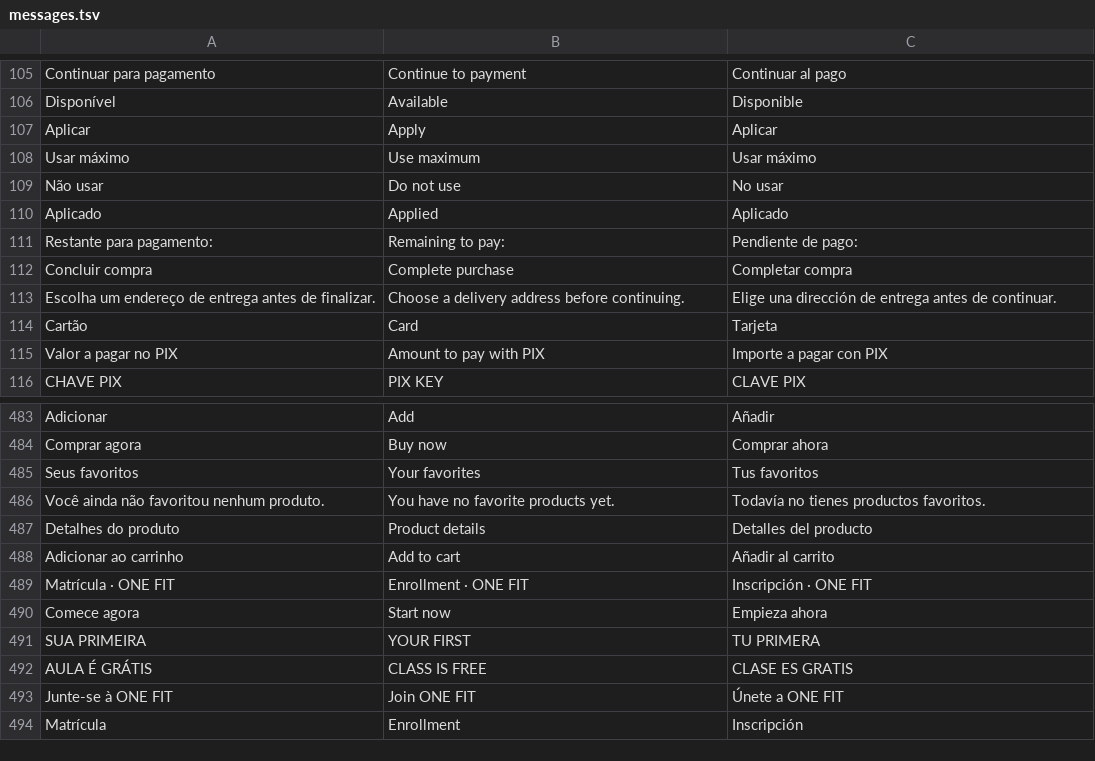
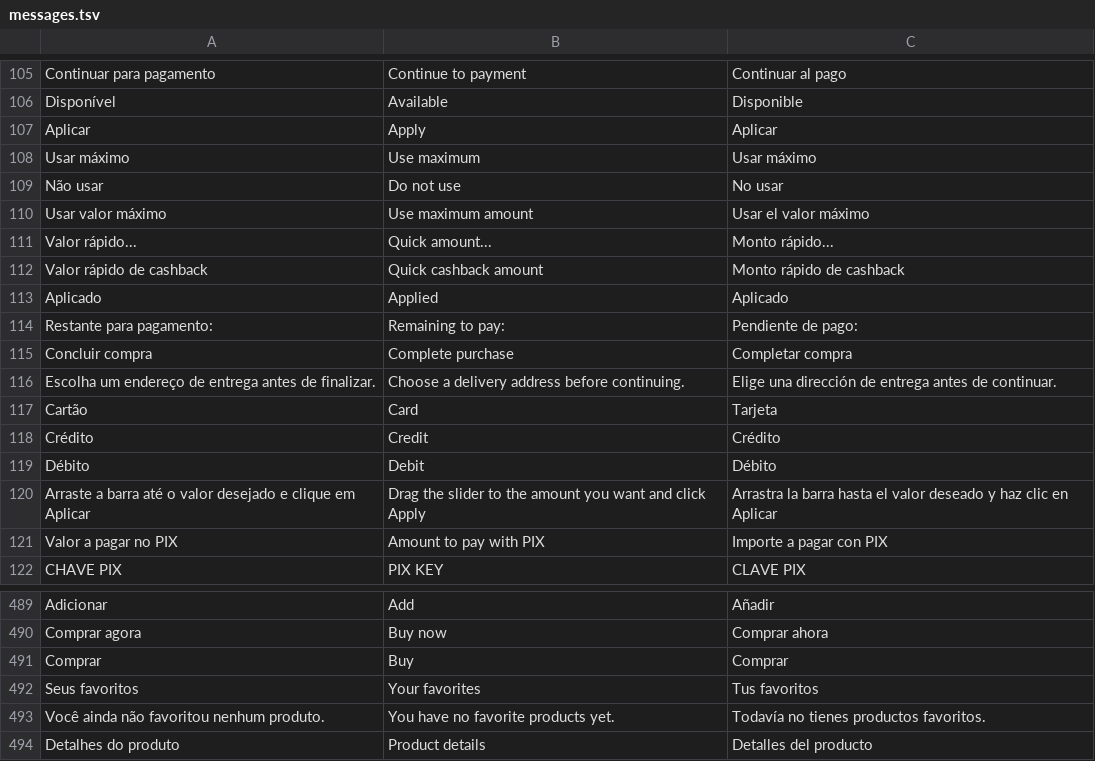
Before and after one commit to danielhossaki/OneFit, a TSV file: config/locales/messages.tsv, drawn as a sheet; only a part is shown, gaps mark what is left out; the shorter side is filled out with more unchanged rows.

```diff
--- a/config/locales/messages.tsv
+++ b/config/locales/messages.tsv
@@ -109,2 +109,5 @@ Usar máximo|Use maximum|Usar máximo
 Não usar|Do not use|No usar
+Usar valor máximo|Use maximum amount|Usar el valor máximo
+Valor rápido...|Quick amount...|Monto rápido...
+Valor rápido de cashback|Quick cashback amount|Monto rápido de cashback
 Aplicado|Applied|Aplicado
@@ -114,2 +117,5 @@ Escolha um endereço de entrega antes de finalizar.|Choose a delivery address be
 Cartão|Card|Tarjeta
+Crédito|Credit|Crédito
+Débito|Debit|Débito
+Arraste a barra até o valor desejado e clique em Aplicar|Drag the slider to the amount you want and click Apply|Arrastra la barra hasta el valor deseado y haz clic en Aplicar
 Valor a pagar no PIX|Amount to pay with PIX|Importe a pagar con PIX
@@ -484,2 +490,3 @@ Adicionar|Add|Añadir
 Comprar agora|Buy now|Comprar ahora
+Comprar|Buy|Comprar
 Seus favoritos|Your favorites|Tus favoritos
```
Also changed, not shown: 4 other files.
